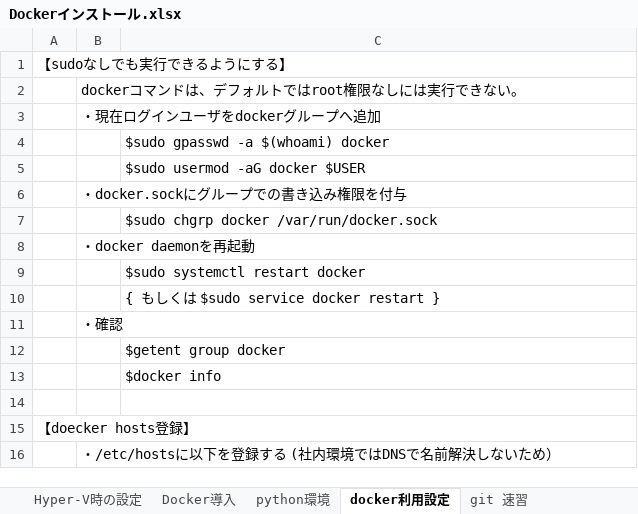
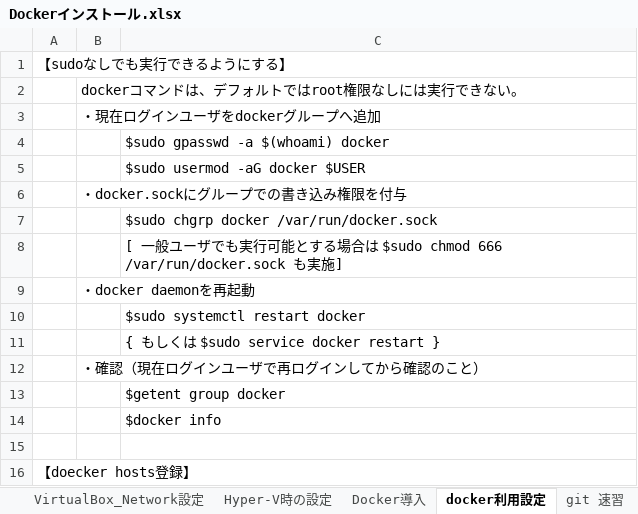
Before and after one commit to Naoki-Kashiwagi/Hello-World, an Excel workbook: Dockerインストール.xlsx, sheet docker利用設定, drawn as a sheet; only a part is shown; the shorter side is filled out with more unchanged rows; values as stored, in another font and other column widths than the file's, no borders; addresses are those after the commit; the diff names each change by its address in the sheet, - before the commit and + after, or states it on an @@ line.

Commit message:
Rewrite Docker install

```diff
--- a/Dockerインストール.xlsx (sheet docker利用設定)
+++ b/Dockerインストール.xlsx (sheet docker利用設定)
+row 8:  |  | [ 一般ユーザでも実行可能とする場合は $sudo chmod 666 /var/run/docker.sock も実施]
-B12: ・確認
+B12: ・確認（現在ログインユーザで再ログインしてから確認のこと）
```
Also changed, not shown: sheet Docker導入, other sheet tabs.
